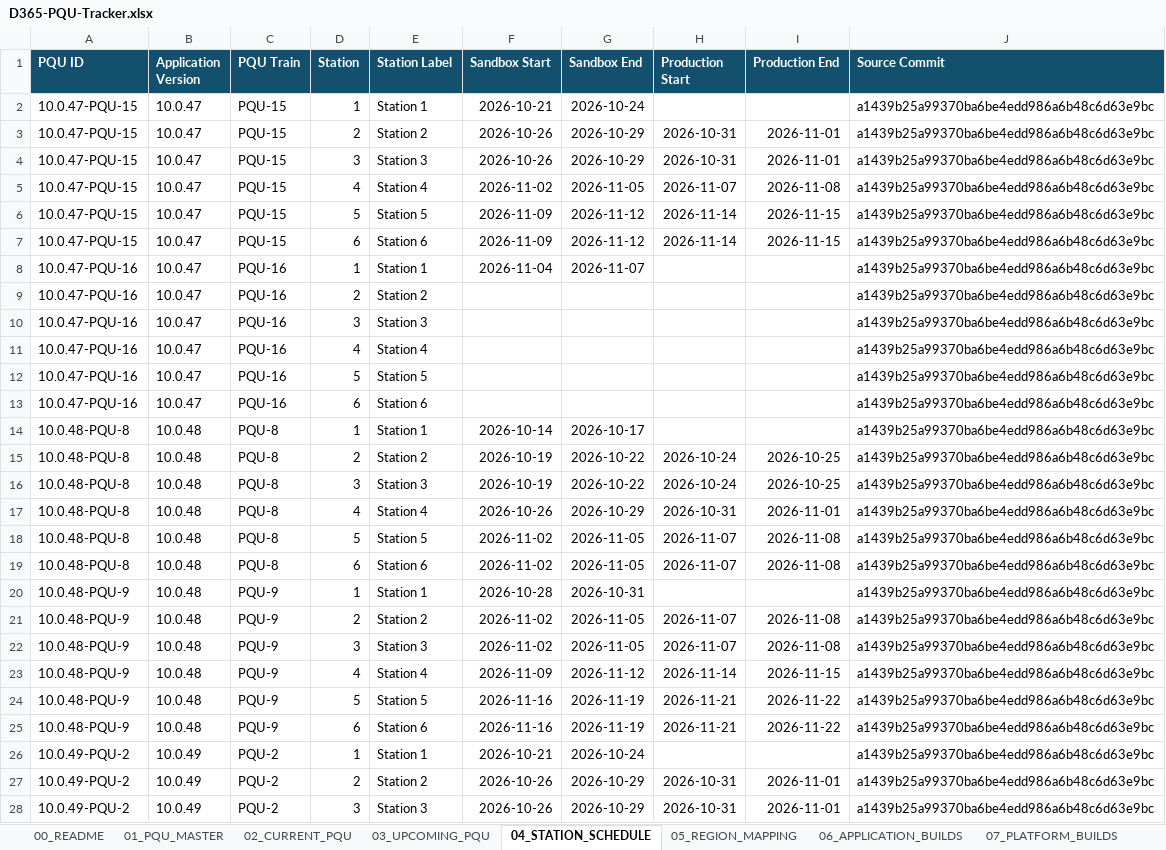
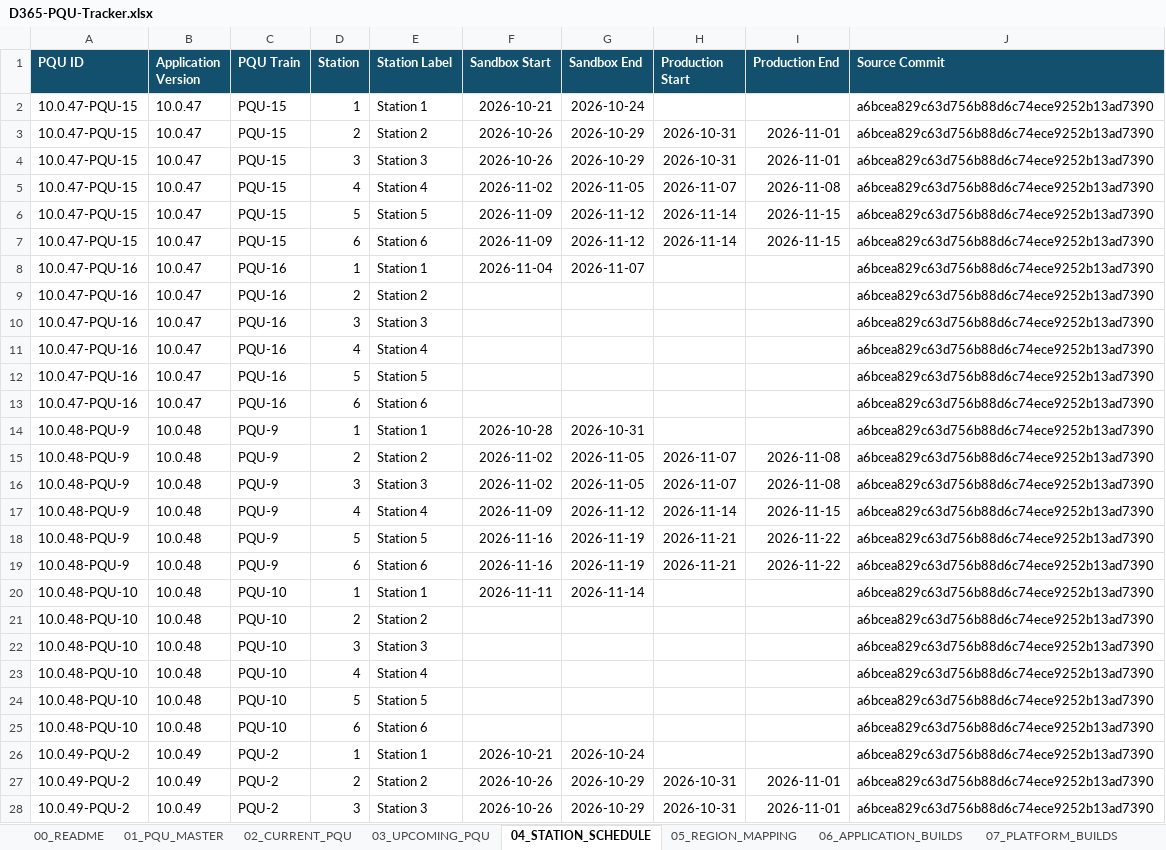
Before and after one commit to 0x8e8fb-p/d365-pqu-data, an Excel workbook: excel/D365-PQU-Tracker.xlsx, sheet 04_STATION_SCHEDULE, drawn as a sheet; only a part is shown; values as stored, in another font and other column widths than the file's, no borders; table styles not drawn; removed rows and columns are numbered as before the commit, all else as after; the diff covers the shown part only; the diff names each change by its address in the sheet, - before the commit and + after, or states it on an @@ line.

```diff
--- a/excel/D365-PQU-Tracker.xlsx (sheet 04_STATION_SCHEDULE)
+++ b/excel/D365-PQU-Tracker.xlsx (sheet 04_STATION_SCHEDULE)
-J2:J13 (Source Commit): a1439b25a99370ba6be4edd986a6b48c6d63e9bc
+J2:J13 (Source Commit): a6bcea829c63d756b88d6c74ece9252b13ad7390
-row 14: 10.0.48-PQU-8 | 10.0.48 | PQU-8 | 1 | Station 1 | 2026-10-14 | 2026-10-17 |  |  | a1439b25a99370ba6be4edd986a6b48c6d63e9bc
-row 15: 10.0.48-PQU-8 | 10.0.48 | PQU-8 | 2 | Station 2 | 2026-10-19 | 2026-10-22 | 2026-10-24 | 2026-10-25 | a1439b25a99370ba6be4edd986a6b48c6d63e9bc
-row 16: 10.0.48-PQU-8 | 10.0.48 | PQU-8 | 3 | Station 3 | 2026-10-19 | 2026-10-22 | 2026-10-24 | 2026-10-25 | a1439b25a99370ba6be4edd986a6b48c6d63e9bc
-row 17: 10.0.48-PQU-8 | 10.0.48 | PQU-8 | 4 | Station 4 | 2026-10-26 | 2026-10-29 | 2026-10-31 | 2026-11-01 | a1439b25a99370ba6be4edd986a6b48c6d63e9bc
-row 18: 10.0.48-PQU-8 | 10.0.48 | PQU-8 | 5 | Station 5 | 2026-11-02 | 2026-11-05 | 2026-11-07 | 2026-11-08 | a1439b25a99370ba6be4edd986a6b48c6d63e9bc
-row 19: 10.0.48-PQU-8 | 10.0.48 | PQU-8 | 6 | Station 6 | 2026-11-02 | 2026-11-05 | 2026-11-07 | 2026-11-08 | a1439b25a99370ba6be4edd986a6b48c6d63e9bc
-J14:J19 (Source Commit): a1439b25a99370ba6be4edd986a6b48c6d63e9bc
+J14:J19 (Source Commit): a6bcea829c63d756b88d6c74ece9252b13ad7390
+row 20: 10.0.48-PQU-10 | 10.0.48 | PQU-10 | 1 | Station 1 | 2026-11-11 | 2026-11-14 |  |  | a6bcea829c63d756b88d6c74ece9252b13ad7390
+row 21: 10.0.48-PQU-10 | 10.0.48 | PQU-10 | 2 | Station 2 |  |  |  |  | a6bcea829c63d756b88d6c74ece9252b13ad7390
+row 22: 10.0.48-PQU-10 | 10.0.48 | PQU-10 | 3 | Station 3 |  |  |  |  | a6bcea829c63d756b88d6c74ece9252b13ad7390
+row 23: 10.0.48-PQU-10 | 10.0.48 | PQU-10 | 4 | Station 4 |  |  |  |  | a6bcea829c63d756b88d6c74ece9252b13ad7390
+row 24: 10.0.48-PQU-10 | 10.0.48 | PQU-10 | 5 | Station 5 |  |  |  |  | a6bcea829c63d756b88d6c74ece9252b13ad7390
+row 25: 10.0.48-PQU-10 | 10.0.48 | PQU-10 | 6 | Station 6 |  |  |  |  | a6bcea829c63d756b88d6c74ece9252b13ad7390
-J26:J28 (Source Commit): a1439b25a99370ba6be4edd986a6b48c6d63e9bc
+J26:J28 (Source Commit): a6bcea829c63d756b88d6c74ece9252b13ad7390
```
Also changed, not shown: 9 edited cells elsewhere in this sheet, sheet 10_CHANGE_HISTORY, sheet 17_KEY_DATES, sheet 01_PQU_MASTER, sheet 16_INSIGHTS, sheet 02_CURRENT_PQU, sheet 03_UPCOMING_PQU, 8 more sheets, 25 other files.
